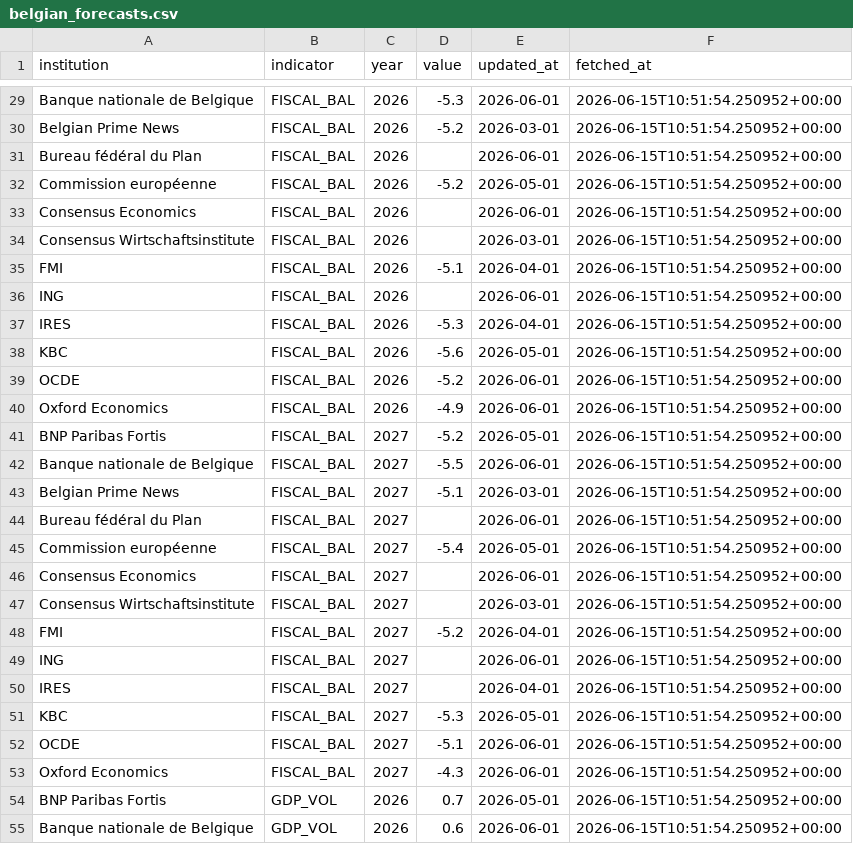
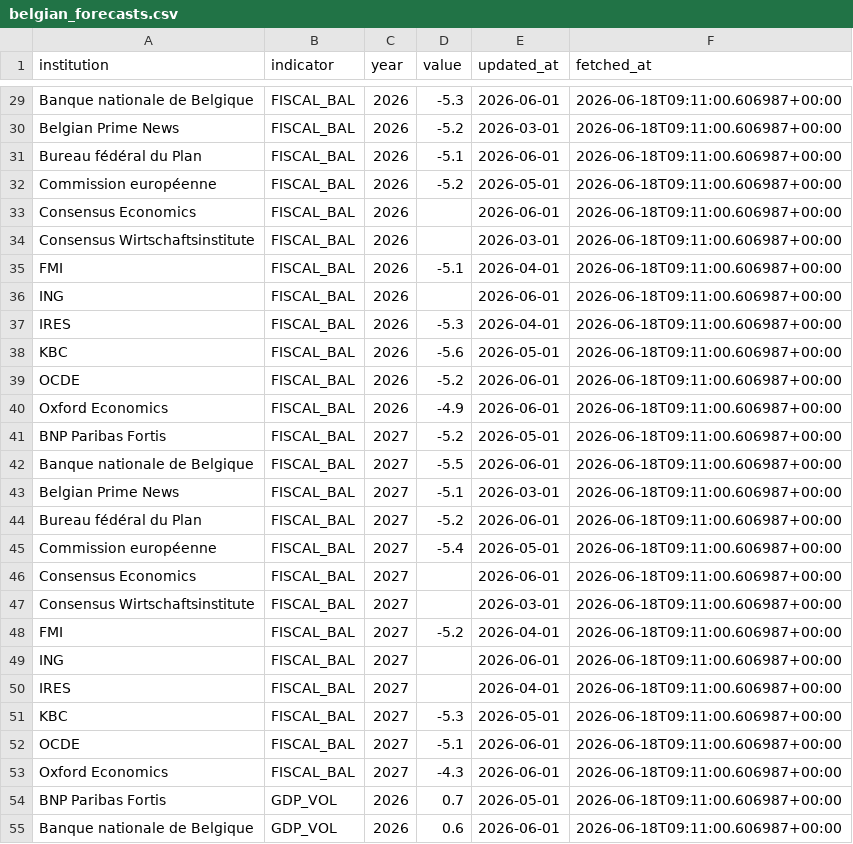
Before and after one commit to mdruszcz/belgian-macro-pipeline, a CSV file: data/belgian_forecasts.csv, drawn as a sheet; only a part is shown, gaps mark what is left out; the diff covers the shown part only; the diff names each change by its address in the sheet, - before the commit and + after, or states it on an @@ line.

```diff
--- a/data/belgian_forecasts.csv
+++ b/data/belgian_forecasts.csv
-F29:F55 (fetched_at): 2026-06-15T10:51:54.250952+00:00
+F29:F55 (fetched_at): 2026-06-18T09:11:00.606987+00:00
-D31 (value): (empty)
+D31 (value): -5.1
-D44 (value): (empty)
+D44 (value): -5.2
```
Also changed, not shown: 51 edited cells elsewhere in this file, data/belgian_macro_export.csv, 2 other files.
